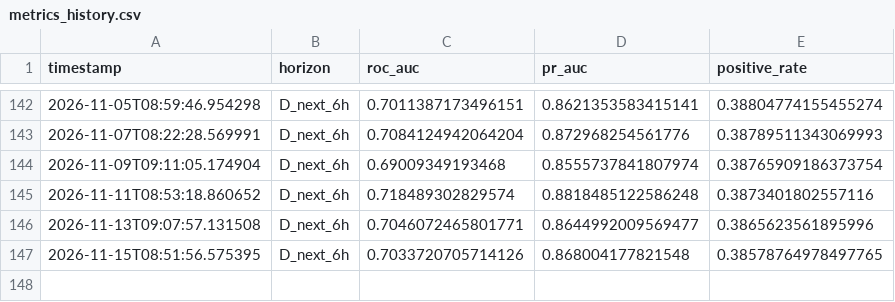
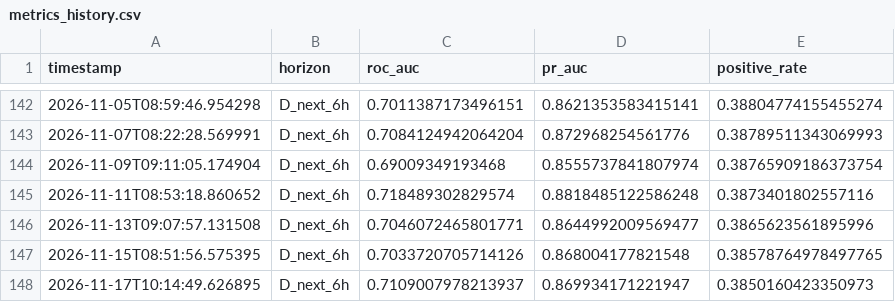
Before and after one commit to rotsl/weather-ml, a CSV file: models/history/metrics_history.csv, drawn as a sheet; only a part is shown, gaps mark what is left out.

```diff
--- a/models/history/metrics_history.csv
+++ b/models/history/metrics_history.csv
@@ -147 +147,2 @@ timestamp,horizon,roc_auc,pr_auc,positive_rate
 2026-11-15T08:51:56.575395,D_next_6h,0.7033720705714126,0.868004177821548,0.38578764978497765
+2026-11-17T10:14:49.626895,D_next_6h,0.7109007978213937,0.869934171221947,0.3850160423350973
```
Also changed, not shown: 10 other files.
